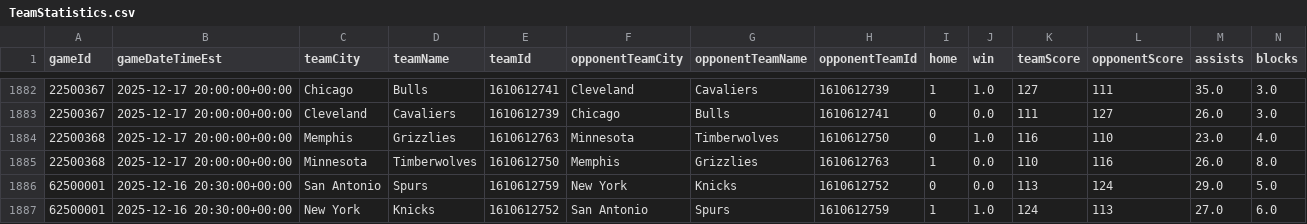
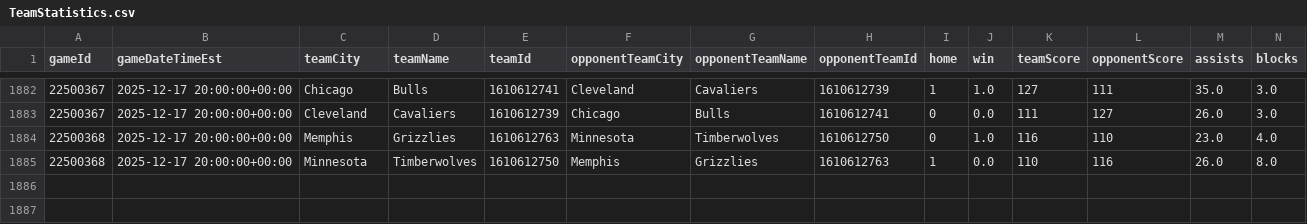
Before and after one commit to mina-p1/Open-Bet, a CSV file: backend/data/box_scores/TeamStatistics.csv, drawn as a sheet; only a part is shown, gaps mark what is left out; rows hold the shown columns only; the diff names each change by its address in the sheet, - before the commit and + after, or states it on an @@ line.

```diff
--- a/backend/data/box_scores/TeamStatistics.csv
+++ b/backend/data/box_scores/TeamStatistics.csv
-row 1886: 62500001 | 2025-12-16 20:30:00+00:00 | San Antonio | Spurs | 1610612759 | New York | Knicks | 1610612752 | 0 | 0.0 | 113 | 124 | 29.0 | 5.0
-row 1887: 62500001 | 2025-12-16 20:30:00+00:00 | New York | Knicks | 1610612752 | San Antonio | Spurs | 1610612759 | 1 | 1.0 | 124 | 113 | 27.0 | 6.0
```
Also changed, not shown: backend/data/box_scores/Games.csv, 3 other files.
